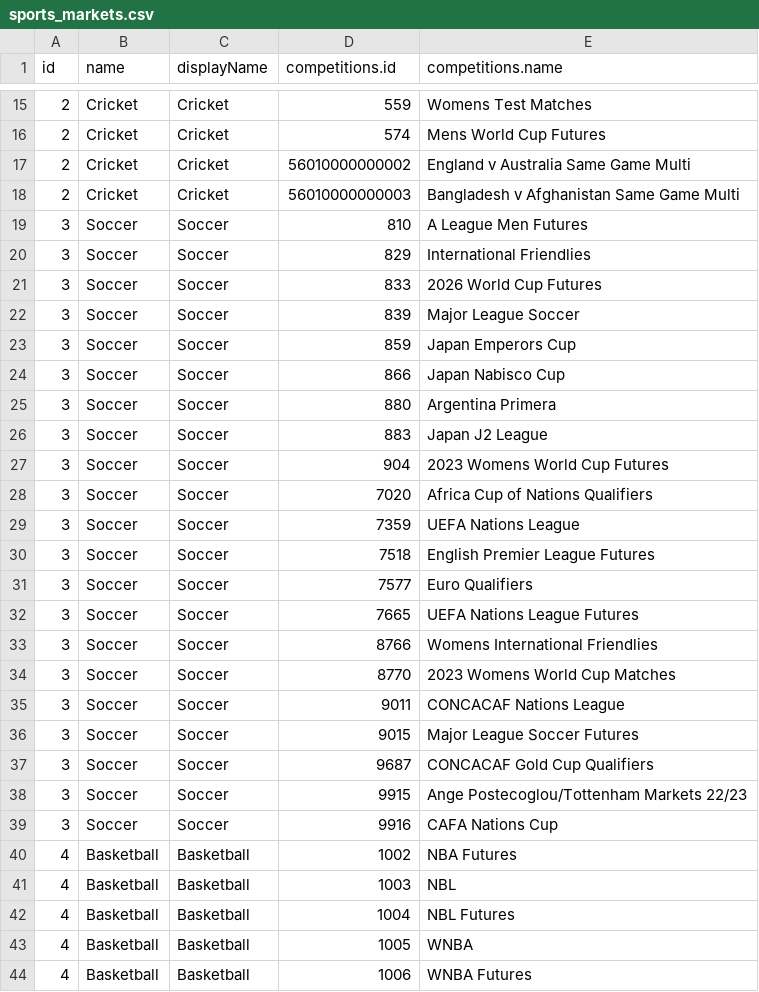
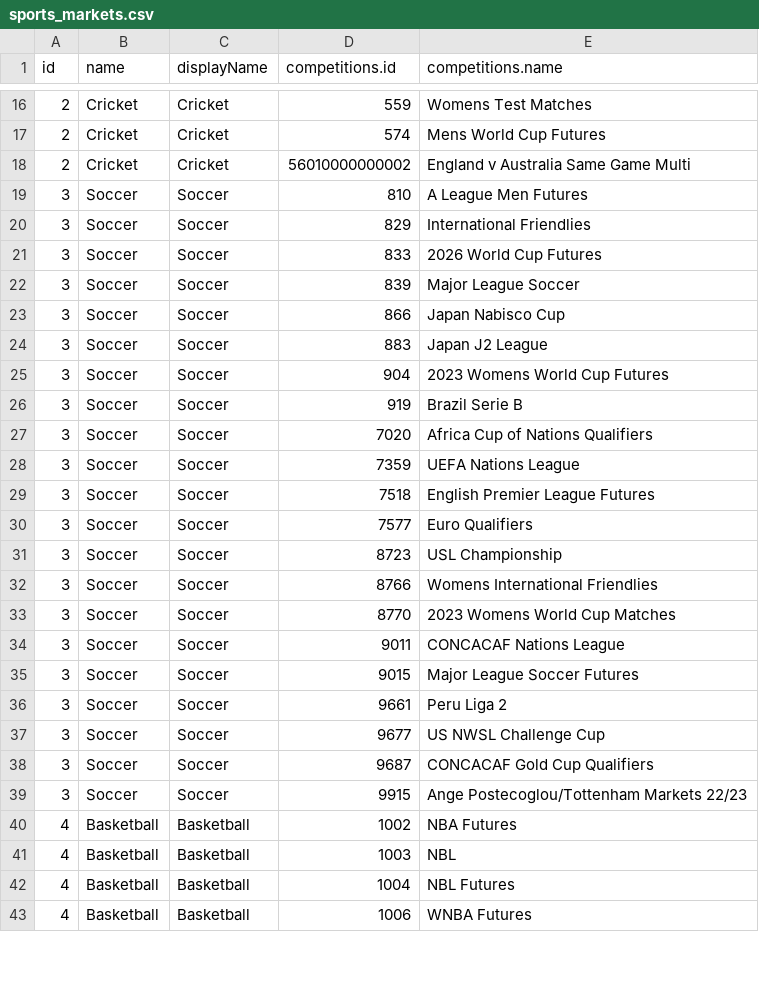
Before and after one commit to JaseZiv/bettRtab_data, a CSV file: data/sports_markets.csv, drawn as a sheet; only a part is shown, gaps mark what is left out; the diff covers the shown part only.

```diff
--- a/data/sports_markets.csv
+++ b/data/sports_markets.csv
@@ -17,3 +18,2 @@
 2,"Cricket","Cricket",56010000000002,"England v Australia Same Game Multi"
-2,"Cricket","Cricket",56010000000003,"Bangladesh v Afghanistan Same Game Multi"
 3,"Soccer","Soccer",810,"A League Men Futures"
@@ -22,7 +22,6 @@
 3,"Soccer","Soccer",839,"Major League Soccer"
-3,"Soccer","Soccer",859,"Japan Emperors Cup"
 3,"Soccer","Soccer",866,"Japan Nabisco Cup"
-3,"Soccer","Soccer",880,"Argentina Primera"
 3,"Soccer","Soccer",883,"Japan J2 League"
 3,"Soccer","Soccer",904,"2023 Womens World Cup Futures"
+3,"Soccer","Soccer",919,"Brazil Serie B"
 3,"Soccer","Soccer",7020,"Africa Cup of Nations Qualifiers"
@@ -31,3 +30,3 @@
 3,"Soccer","Soccer",7577,"Euro Qualifiers"
-3,"Soccer","Soccer",7665,"UEFA Nations League Futures"
+3,"Soccer","Soccer",8723,"USL Championship"
 3,"Soccer","Soccer",8766,"Womens International Friendlies"
@@ -36,5 +35,6 @@
 3,"Soccer","Soccer",9015,"Major League Soccer Futures"
+3,"Soccer","Soccer",9661,"Peru Liga 2"
+3,"Soccer","Soccer",9677,"US NWSL Challenge Cup"
 3,"Soccer","Soccer",9687,"CONCACAF Gold Cup Qualifiers"
 3,"Soccer","Soccer",9915,"Ange Postecoglou/Tottenham Markets 22/23"
-3,"Soccer","Soccer",9916,"CAFA Nations Cup"
 4,"Basketball","Basketball",1002,"NBA Futures"
@@ -42,3 +42,2 @@
 4,"Basketball","Basketball",1004,"NBL Futures"
-4,"Basketball","Basketball",1005,"WNBA"
 4,"Basketball","Basketball",1006,"WNBA Futures"
```
Also changed, not shown: 11 added rows, 12 removed rows and 8 edited cells elsewhere in this file, 1 other file.
